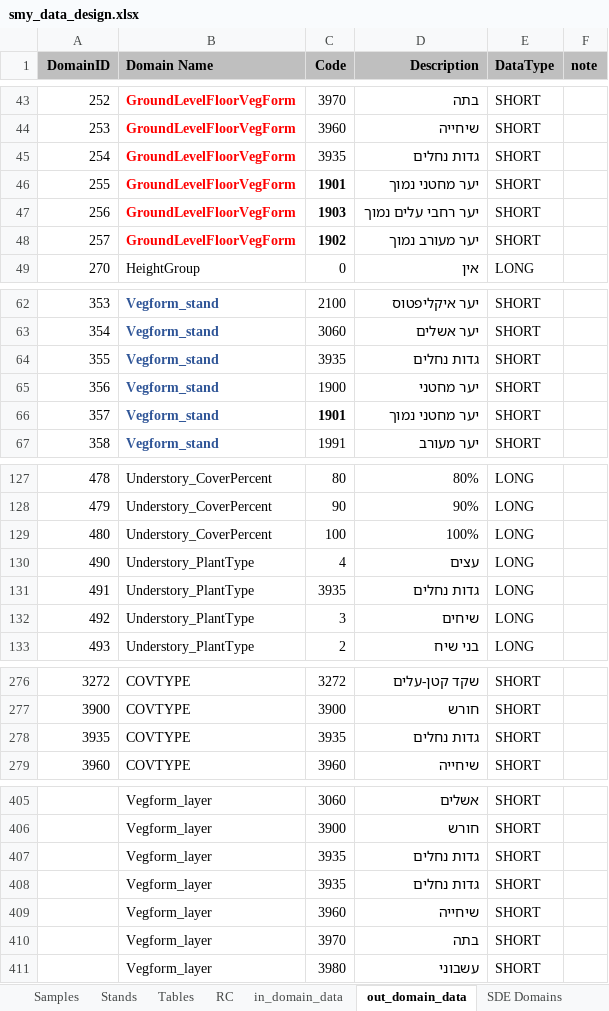
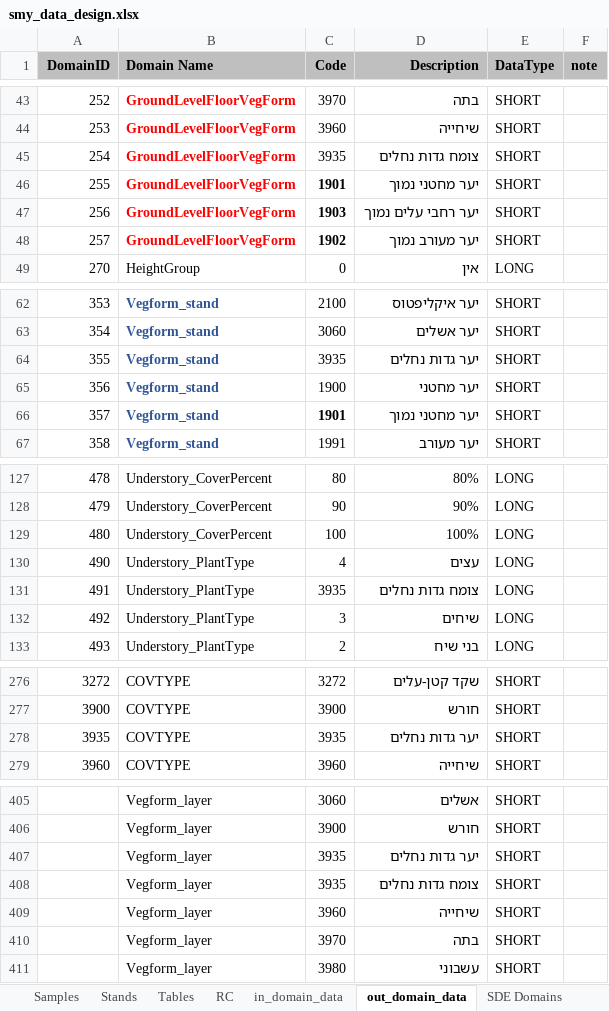
Before and after one commit to keren-harel/Deshe, an Excel workbook: smy2kkl2/smy2kkl2 - Copy/AppData/smy_data_design.xlsx, sheet out_domain_data, drawn as a sheet; only a part is shown, gaps mark what is left out; values as stored, in another font and other column widths than the file's, no borders; the diff names each change by its address in the sheet, - before the commit and + after, or states it on an @@ line.

Commit message:
Revert "תיקון גדות נחלים"
This reverts commit 77d03dcca0ecd667a32c1646e033cede804fbf71.

```diff
--- a/smy2kkl2/smy2kkl2 - Copy/AppData/smy_data_design.xlsx (sheet out_domain_data)
+++ b/smy2kkl2/smy2kkl2 - Copy/AppData/smy_data_design.xlsx (sheet out_domain_data)
-D45 (Description): גדות נחלים
+D45 (Description): צומח גדות נחלים
-D64 (Description): גדות נחלים
+D64 (Description): יער גדות נחלים
-D131 (Description): גדות נחלים
+D131 (Description): צומח גדות נחלים
-D278 (Description): גדות נחלים
+D278 (Description): יער גדות נחלים
-D407 (Description): גדות נחלים
+D407 (Description): יער גדות נחלים
-D408 (Description): גדות נחלים
+D408 (Description): צומח גדות נחלים
```
